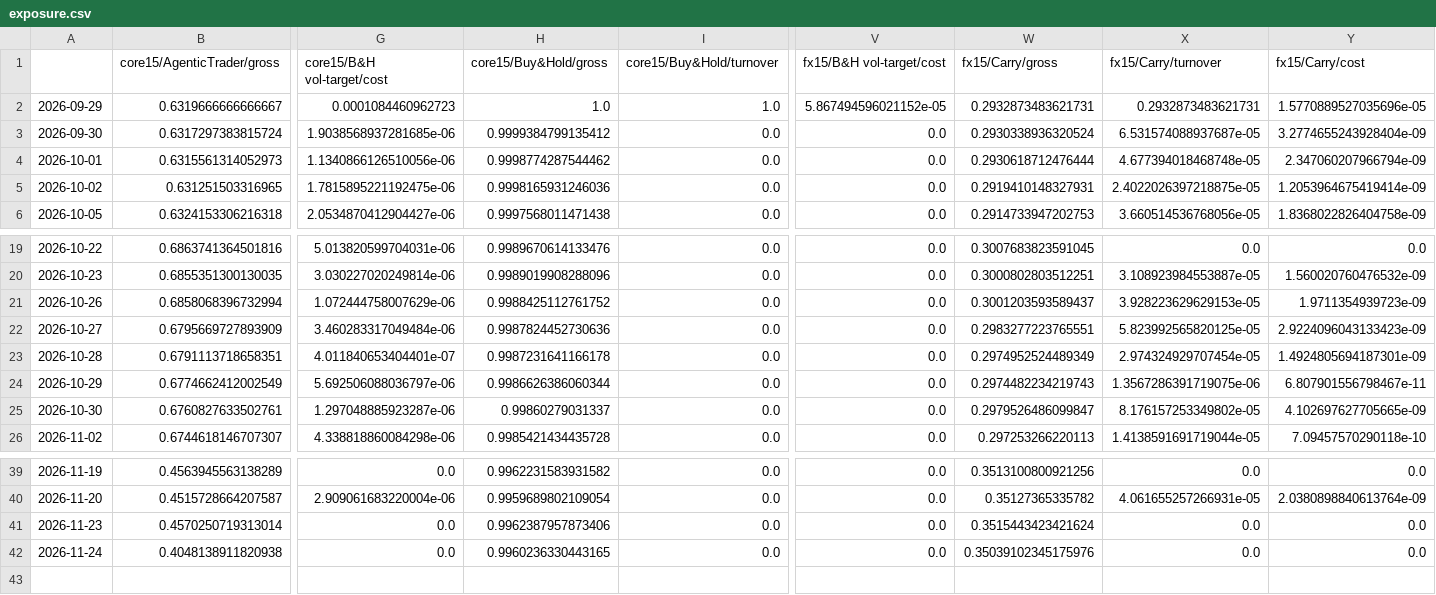
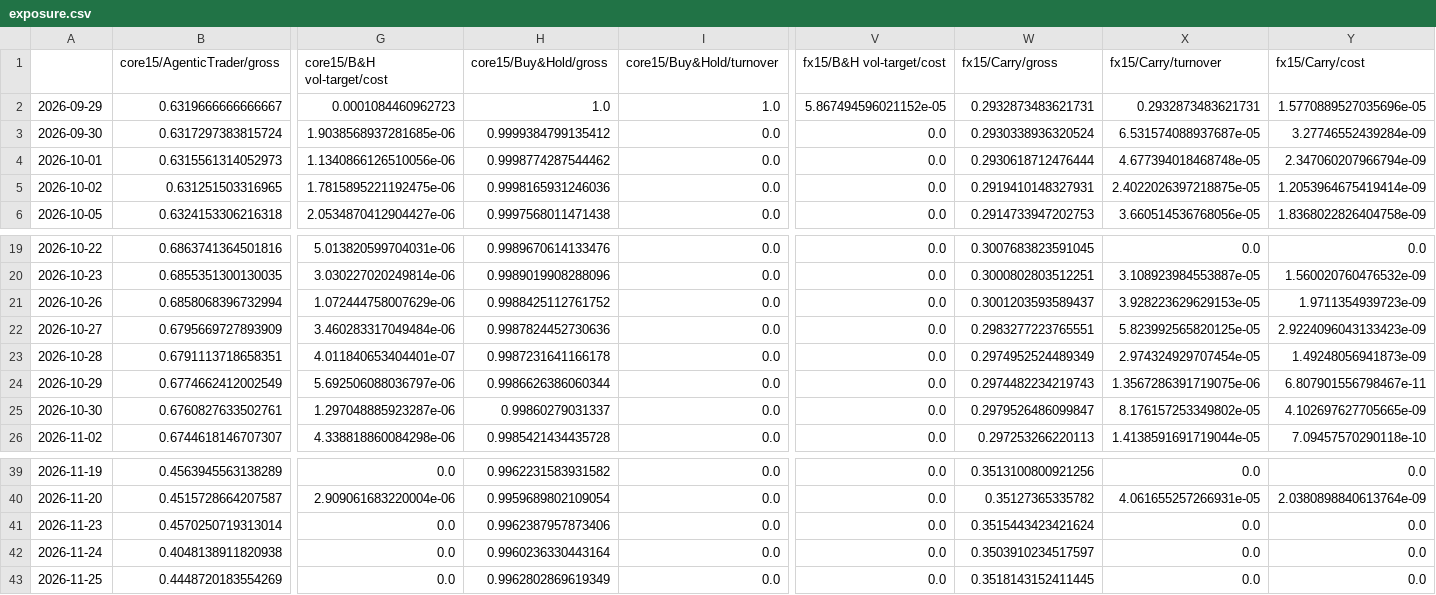
Before and after one commit to AshJha0/agentic-trader, a CSV file: results/paper/exposure.csv, drawn as a sheet; only a part is shown, gaps mark what is left out; rows hold the shown columns only; the diff names each change by its address in the sheet, - before the commit and + after, or states it on an @@ line.

```diff
--- a/results/paper/exposure.csv
+++ b/results/paper/exposure.csv
-Y3 (fx15/Carry/cost): 3.2774655243928404e-09
+Y3 (fx15/Carry/cost): 3.27746552439284e-09
-Y23 (fx15/Carry/cost): 1.4924805694187301e-09
+Y23 (fx15/Carry/cost): 1.49248056941873e-09
-H42 (core15/Buy&Hold/gross): 0.9960236330443165
+H42 (core15/Buy&Hold/gross): 0.9960236330443164
-W42 (fx15/Carry/gross): 0.35039102345175976
+W42 (fx15/Carry/gross): 0.3503910234517597
+row 43: 2026-11-25 | 0.4448720183554269 | 0.0 | 0.9962802869619349 | 0.0 | 0.0 | 0.3518143152411445 | 0.0 | 0.0
```
Also changed, not shown: results/paper/ledger.csv, results/paper/ledger_recomputed.csv, 4 other files.
